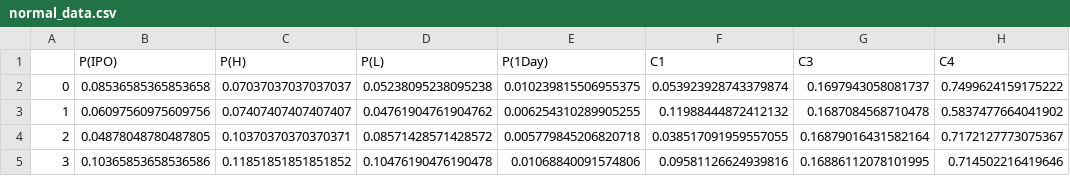
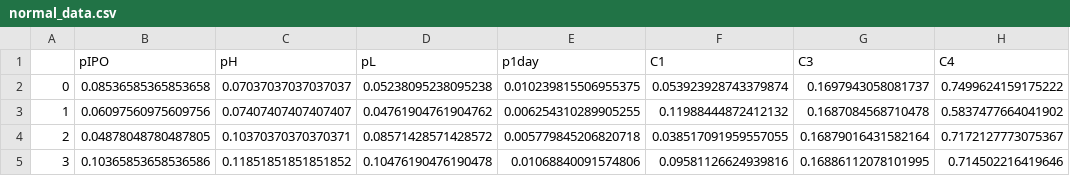
Before and after one commit to BA545-SP2019/2019-competition1-kerry-alex-and-mike, a CSV file: csv_files/normal_data.csv, drawn as a sheet; only a part is shown; the diff names each change by its address in the sheet, - before the commit and + after, or states it on an @@ line.

```diff
--- a/csv_files/normal_data.csv
+++ b/csv_files/normal_data.csv
-B1: P(IPO)
+B1: pIPO
-C1: P(H)
+C1: pH
-D1: P(L)
+D1: pL
-E1: P(1Day)
+E1: p1day
```
Also changed, not shown: csv_files/Correlation_Mike.csv.
